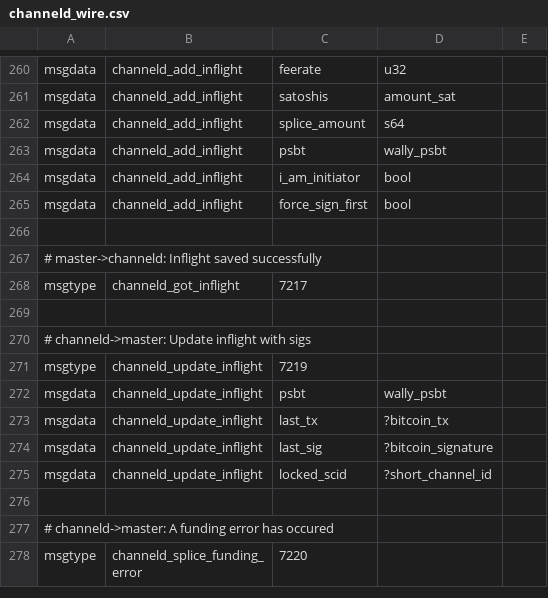
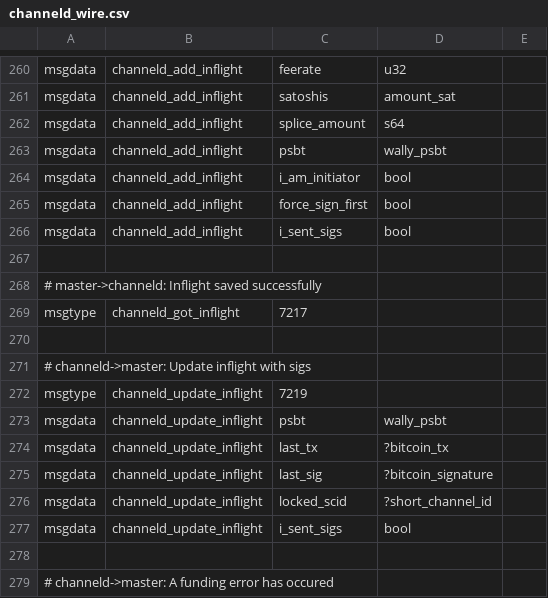
Before and after one commit to ElementsProject/lightning, a CSV file: channeld/channeld_wire.csv, drawn as a sheet; only a part is shown, gaps mark what is left out; the shorter side is filled out with more unchanged rows.

Commit message:
splice: Add field to DB to track if we’ve sent sigs
We used to use a check on the active psbt to see if our splice signature was in it — but now we need to generate the signature early.

So we have to add a field tracking if we’ve sent it and add it to the database, wire protocols, and inflight objects.

```diff
--- a/channeld/channeld_wire.csv
+++ b/channeld/channeld_wire.csv
@@ -265,2 +265,3 @@ msgdata,channeld_add_inflight,i_am_initiator,bool,
 msgdata,channeld_add_inflight,force_sign_first,bool,
+msgdata,channeld_add_inflight,i_sent_sigs,bool,
 
@@ -275,2 +276,3 @@ msgdata,channeld_update_inflight,last_sig,?bitcoin_signature,
 msgdata,channeld_update_inflight,locked_scid,?short_channel_id,
+msgdata,channeld_update_inflight,i_sent_sigs,bool,
 
```
Also changed, not shown: 11 other files.
